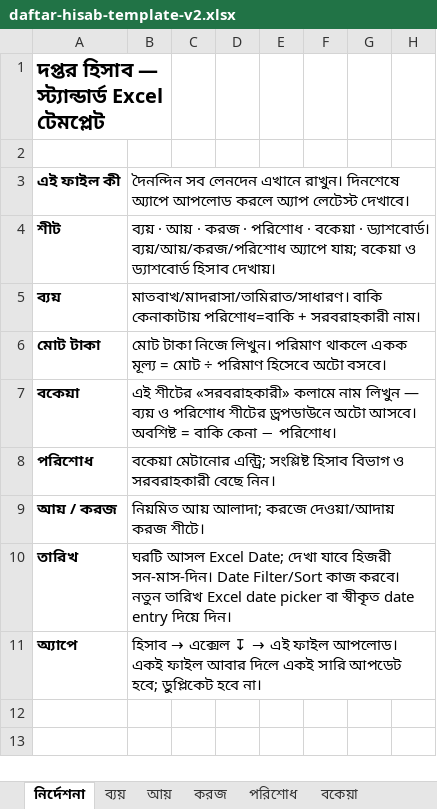
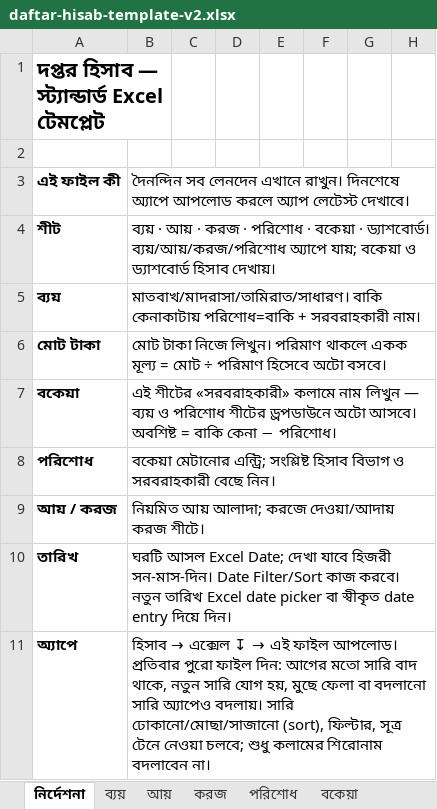
Before and after one commit to sani1415/1-idarah, an Excel workbook: app/madrasa/templates/daftar-hisab-template-v2.xlsx, sheet নির্দেশনা, drawn as a sheet; only a part is shown; values as stored, in another font and other column widths than the file's, no borders; the diff names each change by its address in the sheet, - before the commit and + after, or states it on an @@ line.

```diff
--- a/app/madrasa/templates/daftar-hisab-template-v2.xlsx (sheet নির্দেশনা)
+++ b/app/madrasa/templates/daftar-hisab-template-v2.xlsx (sheet নির্দেশনা)
-B11: …ফাইল আপলোড। একই ফাইল আবার দিলে একই সারি আপডেট হবে; ডুপ্লিকেট হবে না।
+B11: …ফাইল আপলোড। প্রতিবার পুরো ফাইল দিন: আগের মতো সারি বাদ থাকে, নতুন সারি যোগ হয়, মুছে ফেলা বা বদলানো সারি অ্যাপেও বদলায়। সারি ঢোকানো/মোছা/সাজানো (sort), ফিল্টার, সূত্র টেনে নেওয়া চলবে; শুধু কলামের শিরোনাম বদলাবেন না।
```
Also changed, not shown: 8 other files.
